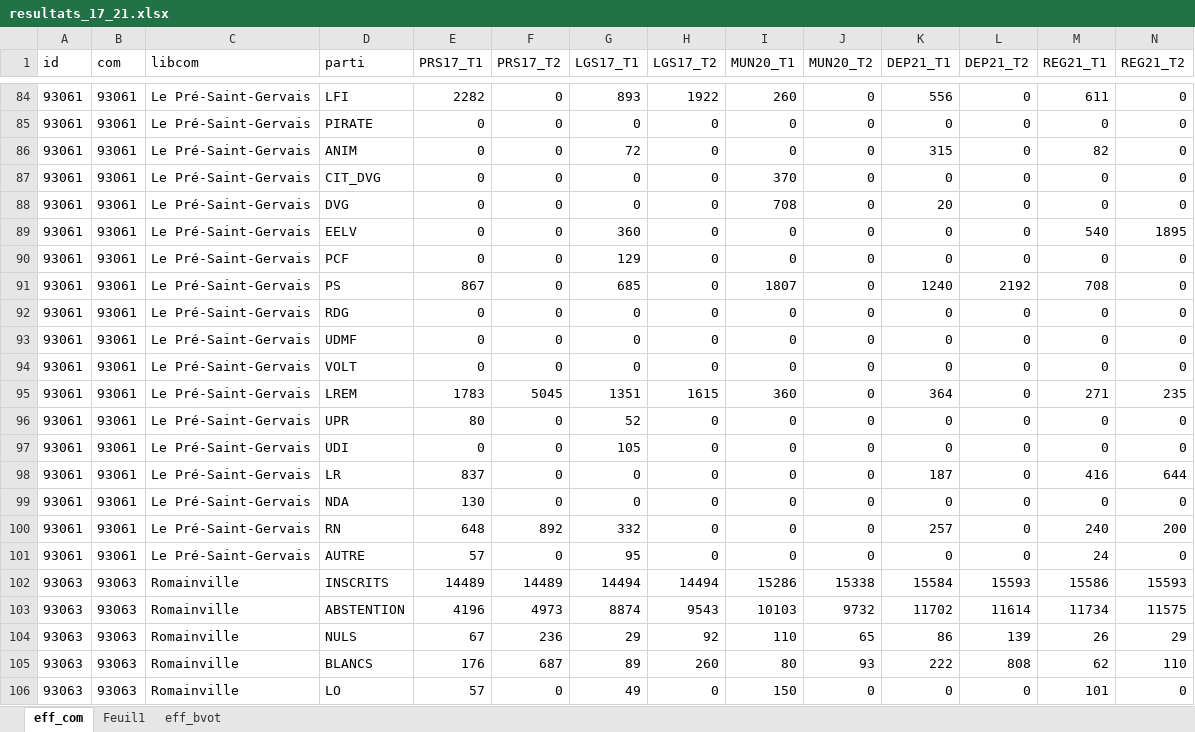
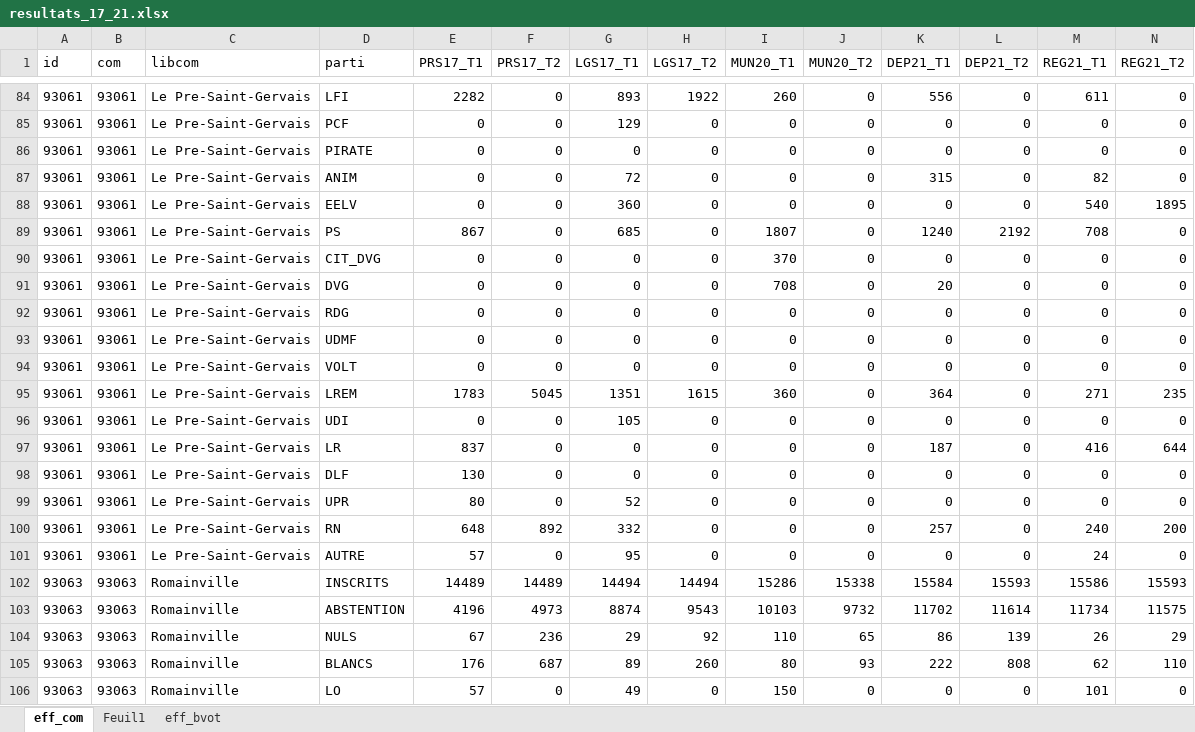
Before and after one commit to nallawenn/circo93-9, an Excel workbook: tab/resultats_17_21.xlsx, sheet eff_com, drawn as a sheet; only a part is shown, gaps mark what is left out; values as stored, in another font and other column widths than the file's, no borders; removed rows and columns are numbered as before the commit, all else as after; the diff covers the shown part only; the diff names each change by its address in the sheet, - before the commit and + after, or states it on an @@ line.

```diff
--- a/tab/resultats_17_21.xlsx (sheet eff_com)
+++ b/tab/resultats_17_21.xlsx (sheet eff_com)
-C84:C85 (libcom): Le Pré-Saint-Gervais
+C84:C85 (libcom): Le Pre-Saint-Gervais
-D85 (parti): PIRATE
+D85 (parti): PCF
-G85 (LGS17_T1): 0
+G85 (LGS17_T1): 129
-row 86: 93061 | 93061 | Le Pré-Saint-Gervais | ANIM | 0 | 0 | 72 | 0 | 0 | 0 | 315 | 0 | 82 | 0
-C86:C88 (libcom): Le Pré-Saint-Gervais
+C86:C88 (libcom): Le Pre-Saint-Gervais
-D86 (parti): CIT_DVG
+D86 (parti): PIRATE
-I86 (MUN20_T1): 370
+I86 (MUN20_T1): 0
-D87 (parti): DVG
+D87 (parti): ANIM
-G87 (LGS17_T1): 0
+G87 (LGS17_T1): 72
-I87 (MUN20_T1): 708
+I87 (MUN20_T1): 0
-K87 (DEP21_T1): 20
+K87 (DEP21_T1): 315
-M87 (REG21_T1): 0
+M87 (REG21_T1): 82
-row 90: 93061 | 93061 | Le Pré-Saint-Gervais | PCF | 0 | 0 | 129 | 0 | 0 | 0 | 0 | 0 | 0 | 0
-C89 (libcom): Le Pré-Saint-Gervais
+C89 (libcom): Le Pre-Saint-Gervais
+row 90: 93061 | 93061 | Le Pre-Saint-Gervais | CIT_DVG | 0 | 0 | 0 | 0 | 370 | 0 | 0 | 0 | 0 | 0
+row 91: 93061 | 93061 | Le Pre-Saint-Gervais | DVG | 0 | 0 | 0 | 0 | 708 | 0 | 20 | 0 | 0 | 0
-C92:C95 (libcom): Le Pré-Saint-Gervais
+C92:C95 (libcom): Le Pre-Saint-Gervais
-row 96: 93061 | 93061 | Le Pré-Saint-Gervais | UPR | 80 | 0 | 52 | 0 | 0 | 0 | 0 | 0 | 0 | 0
-C96:C98 (libcom): Le Pré-Saint-Gervais
+C96:C98 (libcom): Le Pre-Saint-Gervais
-D98 (parti): NDA
+D98 (parti): DLF
+row 99: 93061 | 93061 | Le Pre-Saint-Gervais | UPR | 80 | 0 | 52 | 0 | 0 | 0 | 0 | 0 | 0 | 0
-C100:C101 (libcom): Le Pré-Saint-Gervais
+C100:C101 (libcom): Le Pre-Saint-Gervais
```
Also changed, not shown: 20 moved rows and 15 edited cells elsewhere in this sheet, sheet eff_bvot, 8 other files.
